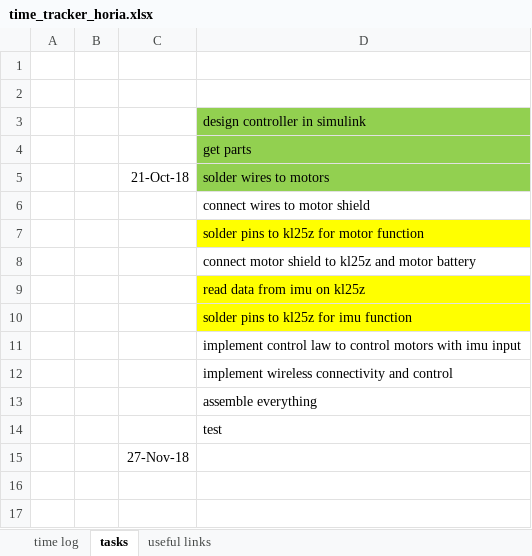
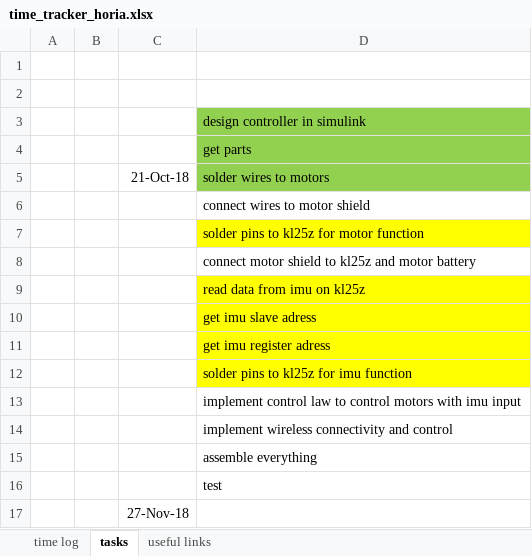
Before and after one commit to hpetre/COEN-6711, an Excel workbook: Time Tracking/time_tracker_horia.xlsx, sheet tasks, drawn as a sheet; values as stored, in another font and other column widths than the file's, no borders; the diff names each change by its address in the sheet, - before the commit and + after, or states it on an @@ line.

```diff
--- a/Time Tracking/time_tracker_horia.xlsx (sheet tasks)
+++ b/Time Tracking/time_tracker_horia.xlsx (sheet tasks)
+row 10:  |  |  | get imu slave adress
+row 11:  |  |  | get imu register adress
```
Also changed, not shown: sheet useful links, sheet time log, Documents/parts.xlsx, 5 other files.
